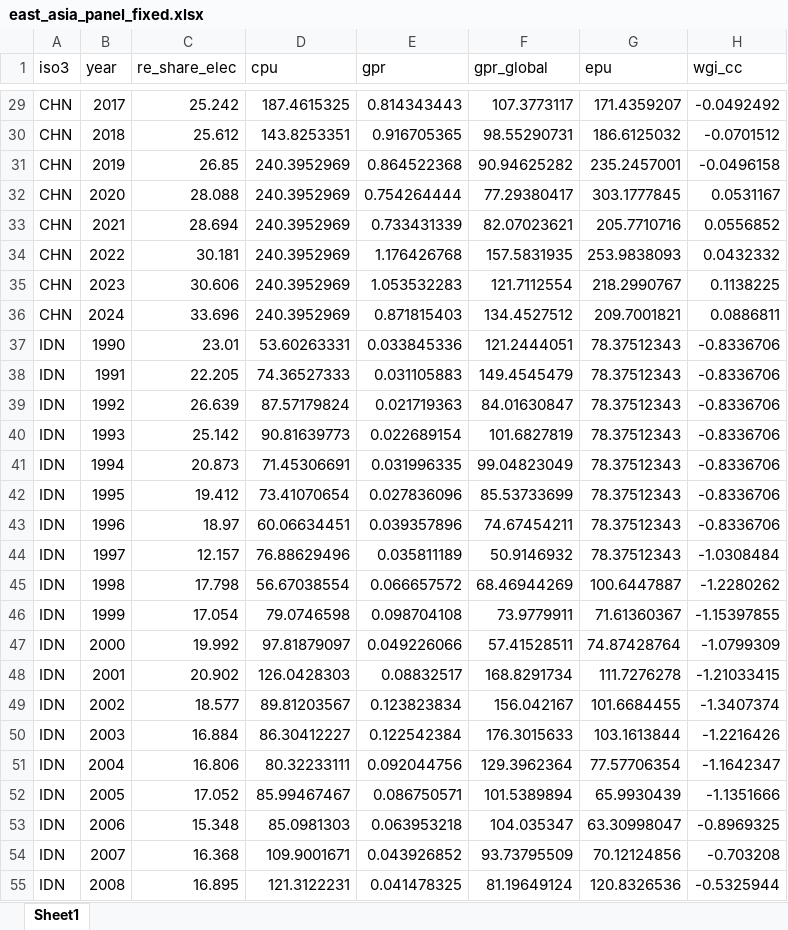
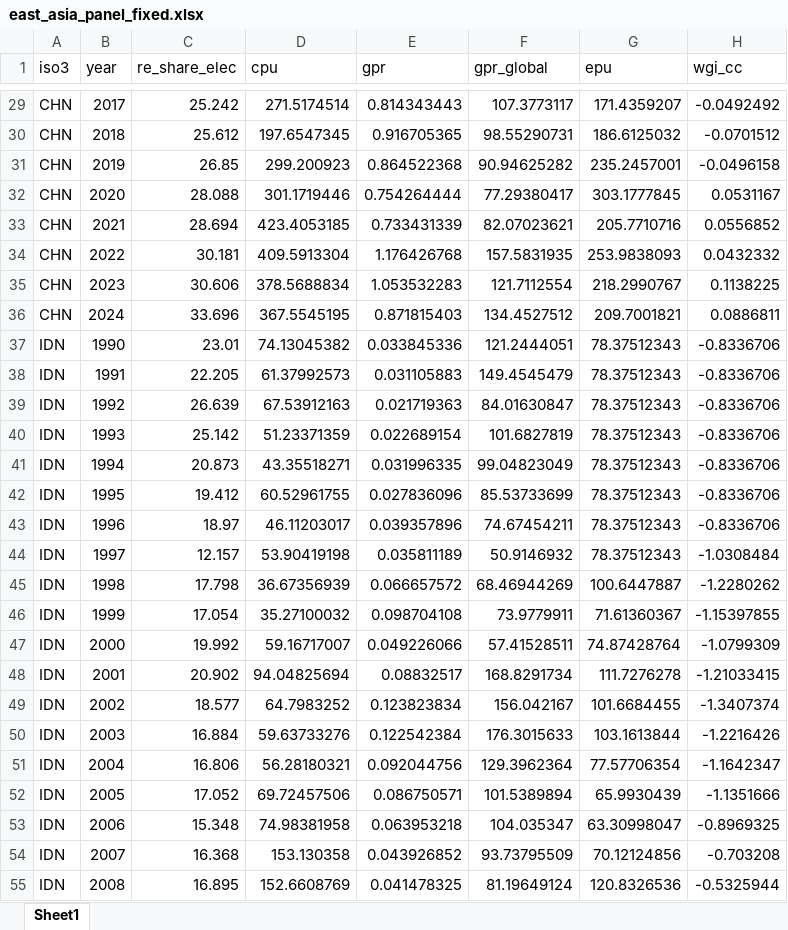
Before and after one commit to wangsona-lgtm/papers, an Excel workbook: uploads/east_asia_panel_fixed.xlsx, sheet Sheet1, drawn as a sheet; only a part is shown, gaps mark what is left out; values as stored, in another font and other column widths than the file's, no borders; the diff covers the shown part only; the diff names each change by its address in the sheet, - before the commit and + after, or states it on an @@ line.

```diff
--- a/uploads/east_asia_panel_fixed.xlsx (sheet Sheet1)
+++ b/uploads/east_asia_panel_fixed.xlsx (sheet Sheet1)
-D29 (cpu): 187.4615325
+D29 (cpu): 271.5174514
-D30 (cpu): 143.8253351
+D30 (cpu): 197.6547345
-D31 (cpu): 240.3952969
+D31 (cpu): 299.200923
-D32 (cpu): 240.3952969
+D32 (cpu): 301.1719446
-D33 (cpu): 240.3952969
+D33 (cpu): 423.4053185
-D34 (cpu): 240.3952969
+D34 (cpu): 409.5913304
-D35 (cpu): 240.3952969
+D35 (cpu): 378.5688834
-D36 (cpu): 240.3952969
+D36 (cpu): 367.5545195
-D37 (cpu): 53.60263331
+D37 (cpu): 74.13045382
-D38 (cpu): 74.36527333
+D38 (cpu): 61.37992573
-D39 (cpu): 87.57179824
+D39 (cpu): 67.53912163
-D40 (cpu): 90.81639773
+D40 (cpu): 51.23371359
-D41 (cpu): 71.45306691
+D41 (cpu): 43.35518271
-D42 (cpu): 73.41070654
+D42 (cpu): 60.52961755
-D43 (cpu): 60.06634451
+D43 (cpu): 46.11203017
-D44 (cpu): 76.88629496
+D44 (cpu): 53.90419198
-D45 (cpu): 56.67038554
+D45 (cpu): 36.67356939
-D46 (cpu): 79.0746598
+D46 (cpu): 35.27100032
-D47 (cpu): 97.81879097
+D47 (cpu): 59.16717007
-D48 (cpu): 126.0428303
+D48 (cpu): 94.04825694
-D49 (cpu): 89.81203567
+D49 (cpu): 64.7983252
-D50 (cpu): 86.30412227
+D50 (cpu): 59.63733276
-D51 (cpu): 80.32233111
+D51 (cpu): 56.28180321
-D52 (cpu): 85.99467467
+D52 (cpu): 69.72457506
-D53 (cpu): 85.0981303
+D53 (cpu): 74.98381958
-D54 (cpu): 109.9001671
+D54 (cpu): 153.130358
-D55 (cpu): 121.3122231
+D55 (cpu): 152.6608769
```
Also changed, not shown: 253 edited cells elsewhere in this sheet.
